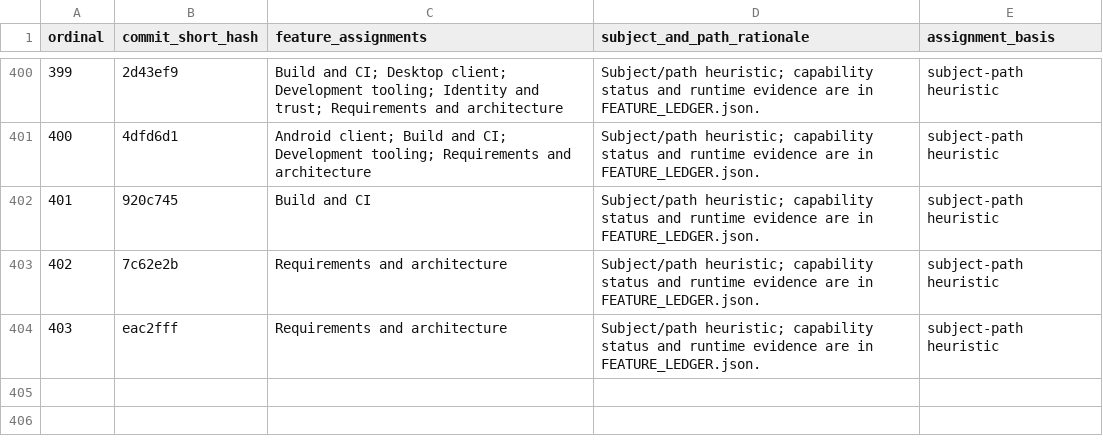
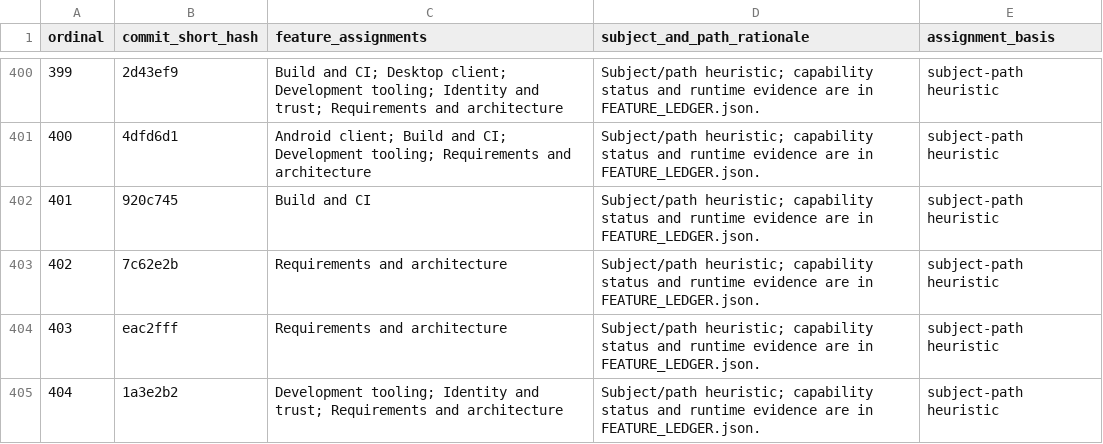
Before and after one commit to Astraive/lattice, a CSV file: docs/quality/COMMIT_FEATURE_MAP.csv, drawn as a sheet; only a part is shown, gaps mark what is left out.

```diff
--- a/docs/quality/COMMIT_FEATURE_MAP.csv
+++ b/docs/quality/COMMIT_FEATURE_MAP.csv
@@ -404 +404,2 @@ ordinal,commit_short_hash,feature_assignments,subject_and_path_rationale,assignm
 403,eac2fff,Requirements and architecture,Subject/path heuristic; capability status and runtime evidence are in FEATURE_LEDGER.json.,subject-path heuristic
+404,1a3e2b2,Development tooling; Identity and trust; Requirements and architecture,Subject/path heuristic; capability status and runtime evidence are in FEATURE_LEDGER.json.,subject-path heuristic
```
Also changed, not shown: docs/quality/HISTORY_INDEX.csv, 2 other files.
